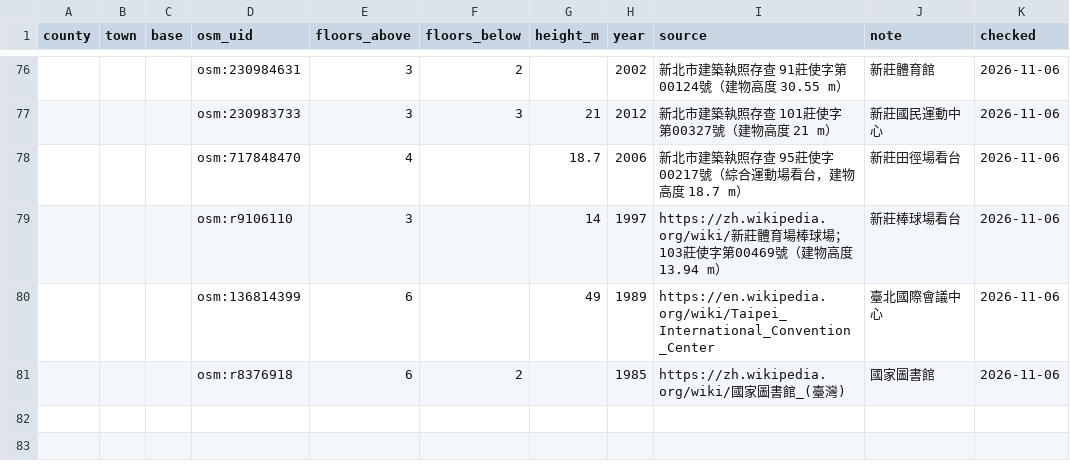
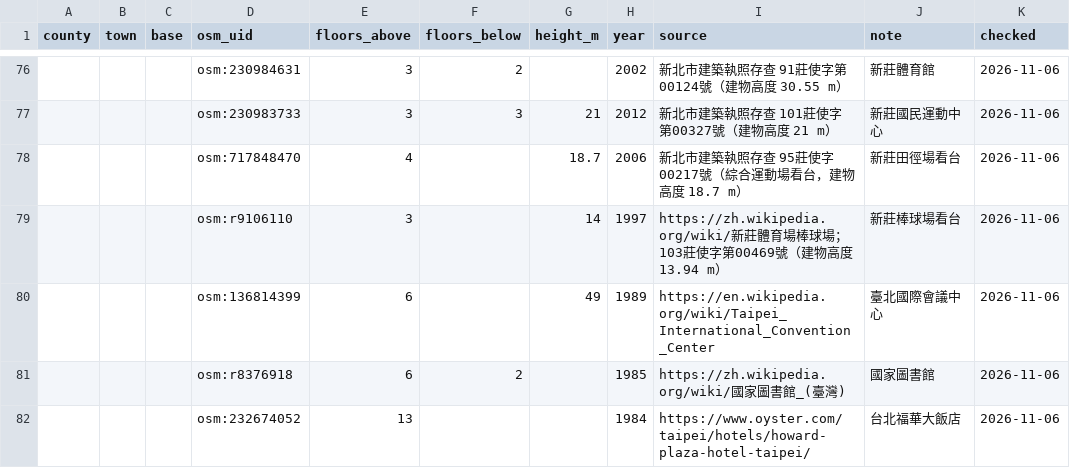
Before and after one commit to Liang515/site-investigation, a CSV file: curated/floor_corrections.csv, drawn as a sheet; only a part is shown, gaps mark what is left out; the diff names each change by its address in the sheet, - before the commit and + after, or states it on an @@ line.

```diff
--- a/curated/floor_corrections.csv
+++ b/curated/floor_corrections.csv
+row 82:  |  |  | osm:232674052 | 13 |  |  | 1984 | https://www.oyster.com/taipei/hotels/howard-plaza-hotel-taipei/ | 台北福華大飯店 | 2026-11-06
```
